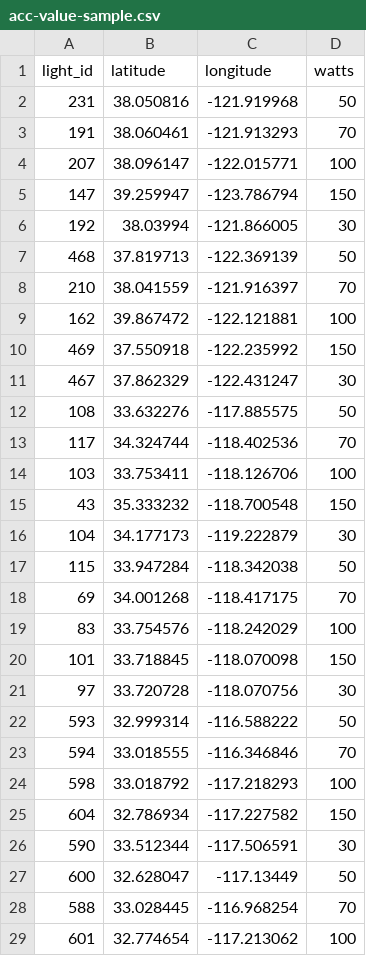
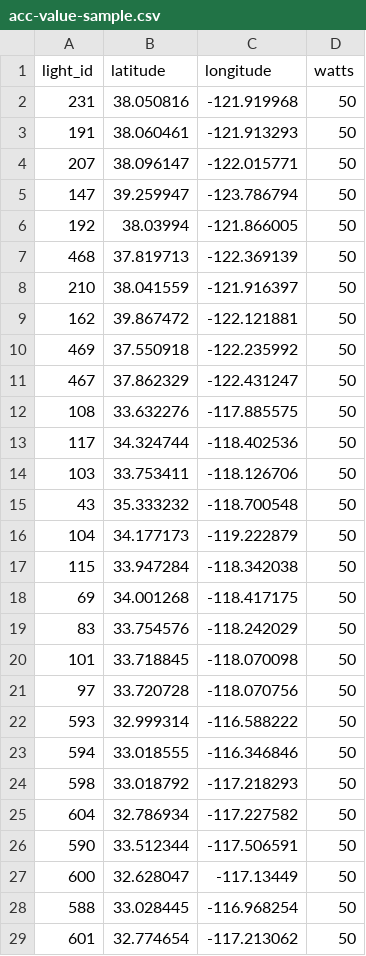
Before and after one commit to Photometrics-ai/photometricsai-website, a CSV file: static/data/acc-value-sample.csv, drawn as a sheet; only a part is shown; the diff covers the shown part only.

```diff
--- a/static/data/acc-value-sample.csv
+++ b/static/data/acc-value-sample.csv
@@ -2,28 +2,28 @@ light_id,latitude,longitude,watts
 231,38.050816,-121.919968,50
-191,38.060461,-121.913293,70
-207,38.096147,-122.015771,100
-147,39.259947,-123.786794,150
-192,38.03994,-121.866005,30
+191,38.060461,-121.913293,50
+207,38.096147,-122.015771,50
+147,39.259947,-123.786794,50
+192,38.03994,-121.866005,50
 468,37.819713,-122.369139,50
-210,38.041559,-121.916397,70
-162,39.867472,-122.121881,100
-469,37.550918,-122.235992,150
-467,37.862329,-122.431247,30
+210,38.041559,-121.916397,50
+162,39.867472,-122.121881,50
+469,37.550918,-122.235992,50
+467,37.862329,-122.431247,50
 108,33.632276,-117.885575,50
-117,34.324744,-118.402536,70
-103,33.753411,-118.126706,100
-43,35.333232,-118.700548,150
-104,34.177173,-119.222879,30
+117,34.324744,-118.402536,50
+103,33.753411,-118.126706,50
+43,35.333232,-118.700548,50
+104,34.177173,-119.222879,50
 115,33.947284,-118.342038,50
-69,34.001268,-118.417175,70
-83,33.754576,-118.242029,100
-101,33.718845,-118.070098,150
-97,33.720728,-118.070756,30
+69,34.001268,-118.417175,50
+83,33.754576,-118.242029,50
+101,33.718845,-118.070098,50
+97,33.720728,-118.070756,50
 593,32.999314,-116.588222,50
-594,33.018555,-116.346846,70
-598,33.018792,-117.218293,100
-604,32.786934,-117.227582,150
-590,33.512344,-117.506591,30
+594,33.018555,-116.346846,50
+598,33.018792,-117.218293,50
+604,32.786934,-117.227582,50
+590,33.512344,-117.506591,50
 600,32.628047,-117.13449,50
-588,33.028445,-116.968254,70
-601,32.774654,-117.213062,100
+588,33.028445,-116.968254,50
+601,32.774654,-117.213062,50
```
Also changed, not shown: 2 edited cells elsewhere in this file.
